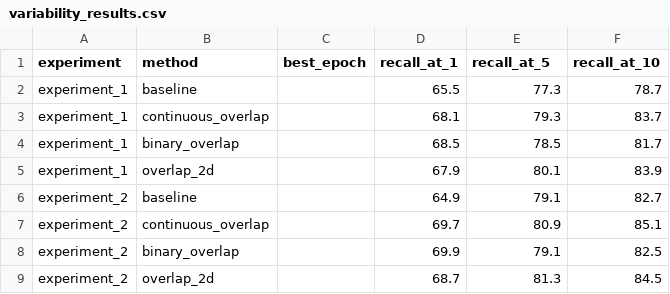
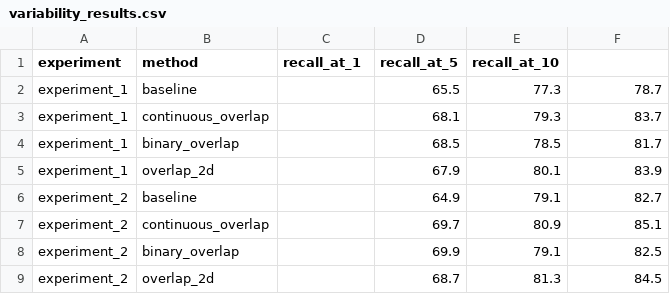
Before and after one commit to ManuelHernandezGimeno/vpr-overlap-training, a CSV file: results/summaries/variability_results.csv, drawn as a sheet.

Commit message:
Update variability_results.csv

```diff
--- a/results/summaries/variability_results.csv
+++ b/results/summaries/variability_results.csv
@@ -1,2 +1,2 @@
-experiment,method,best_epoch,recall_at_1,recall_at_5,recall_at_10
+experiment,method,recall_at_1,recall_at_5,recall_at_10
 experiment_1,baseline,,65.5,77.3,78.7
```
